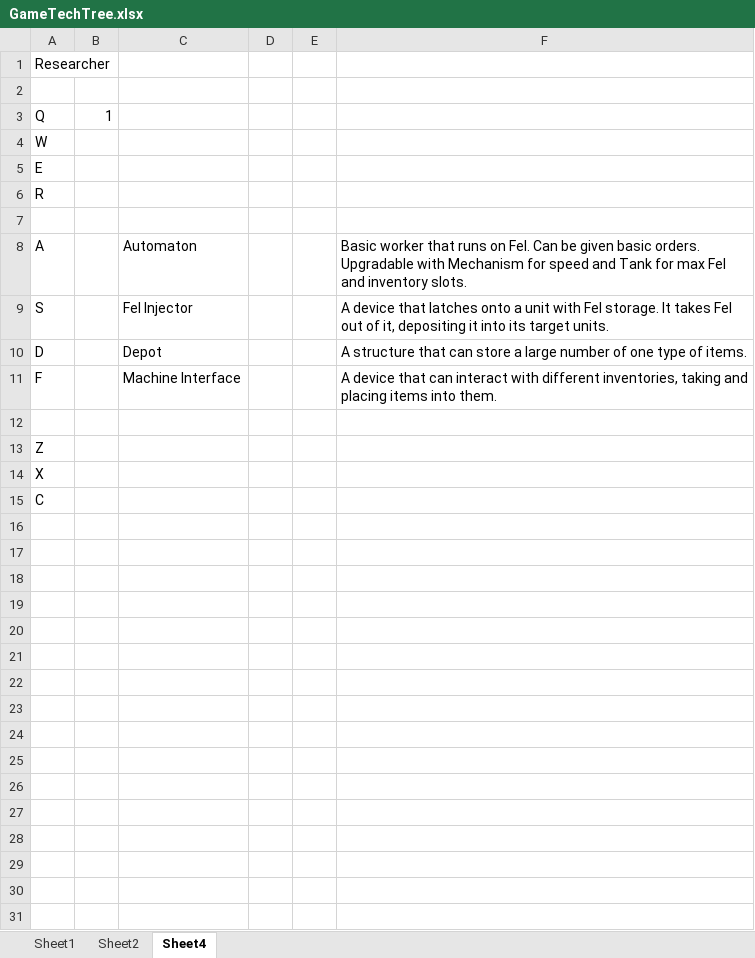
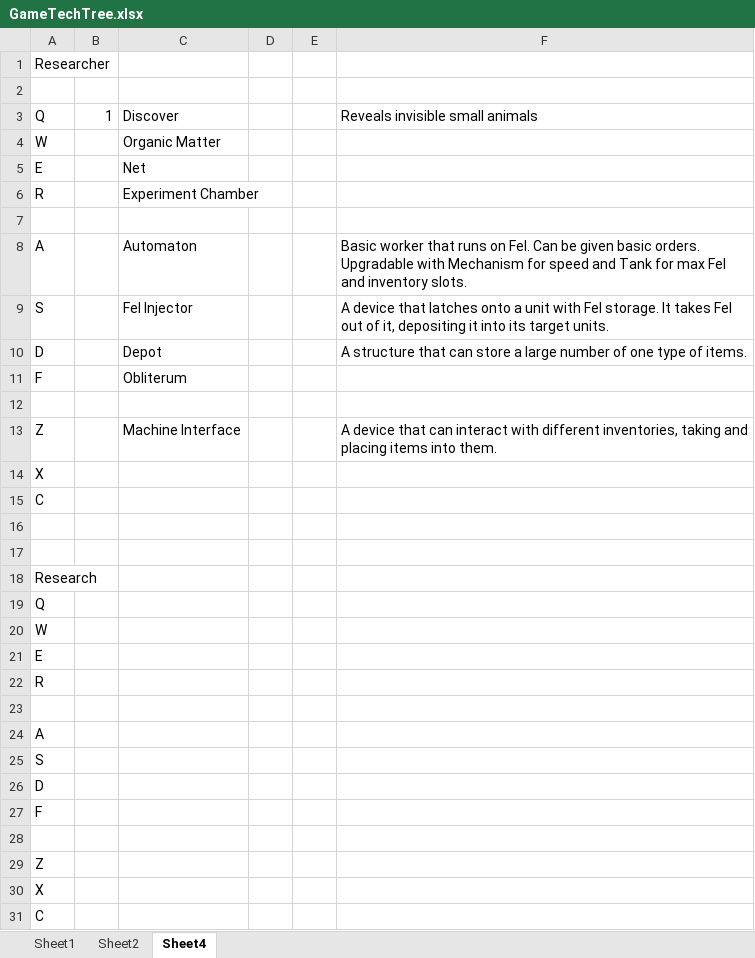
Before and after one commit to Gohagga/TheExiledOnes, an Excel workbook: GameTechTree.xlsx, sheet Sheet4, drawn as a sheet; values as stored, in another font and other column widths than the file's, no borders; addresses are those after the commit; the diff names each change by its address in the sheet, - before the commit and + after, or states it on an @@ line.

```diff
--- a/GameTechTree.xlsx (sheet Sheet4)
+++ b/GameTechTree.xlsx (sheet Sheet4)
-C3: (empty)
+C3: Discover
-F3: (empty)
+F3: Reveals invisible small animals
+row 4: W |  | Organic Matter
+row 5: E |  | Net
+row 6: R |  | Experiment Chamber
+row 7: (empty)
+row 8: A |  | Automaton |  |  | Basic worker that runs on Fel. Can be given basic orders. Upgradable with Mechanism for speed and Tank for max Fel and inventory slots.
+row 9: S |  | Fel Injector |  |  | A device that latches onto a unit with Fel storage. It takes Fel out of it, depositing it into its target units.
+row 10: D |  | Depot |  |  | A structure that can store a large number of one type of items.
+row 11: F |  | Obliterum
+row 12: (empty)
+row 13: Z |  | Machine Interface |  |  | A device that can interact with different inventories, taking and placing items into them.
+row 14: X
+row 15: C
+row 16: (empty)
+row 17: (empty)
+row 18: Research
+row 19: Q
-C24: Automaton
+C24: (empty)
-F24: Basic worker that runs on Fel. Can be given basic orders. Upgradable with Mechanism for speed and Tank for max Fel and inventory slots.
+F24: (empty)
-C25: Fel Injector
+C25: (empty)
-F25: A device that latches onto a unit with Fel storage. It takes Fel out of it, depositing it into its target units.
+F25: (empty)
-C26: Depot
+C26: (empty)
-F26: A structure that can store a large number of one type of items.
+F26: (empty)
-C27: Machine Interface
+C27: (empty)
-F27: A device that can interact with different inventories, taking and placing items into them.
+F27: (empty)
```
Also changed, not shown: 41 other files.
